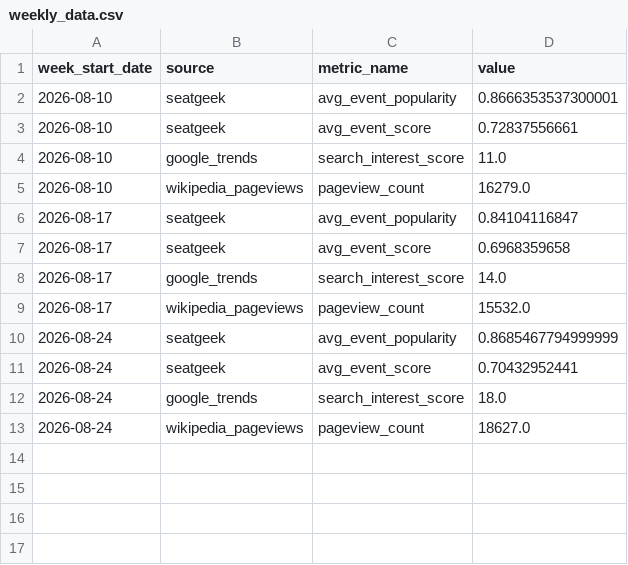
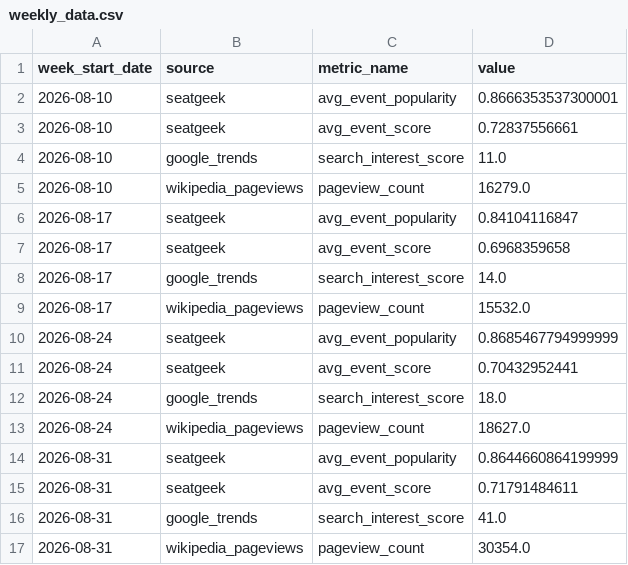
Before and after one commit to vsofelka/Rams_Consumer_Analytics, a CSV file: data_sources/processed/weekly_data.csv, drawn as a sheet.

```diff
--- a/data_sources/processed/weekly_data.csv
+++ b/data_sources/processed/weekly_data.csv
@@ -13 +13,5 @@ week_start_date,source,metric_name,value
 2026-08-24,wikipedia_pageviews,pageview_count,18627.0
+2026-08-31,seatgeek,avg_event_popularity,0.8644660864199999
+2026-08-31,seatgeek,avg_event_score,0.71791484611
+2026-08-31,google_trends,search_interest_score,41.0
+2026-08-31,wikipedia_pageviews,pageview_count,30354.0
```
